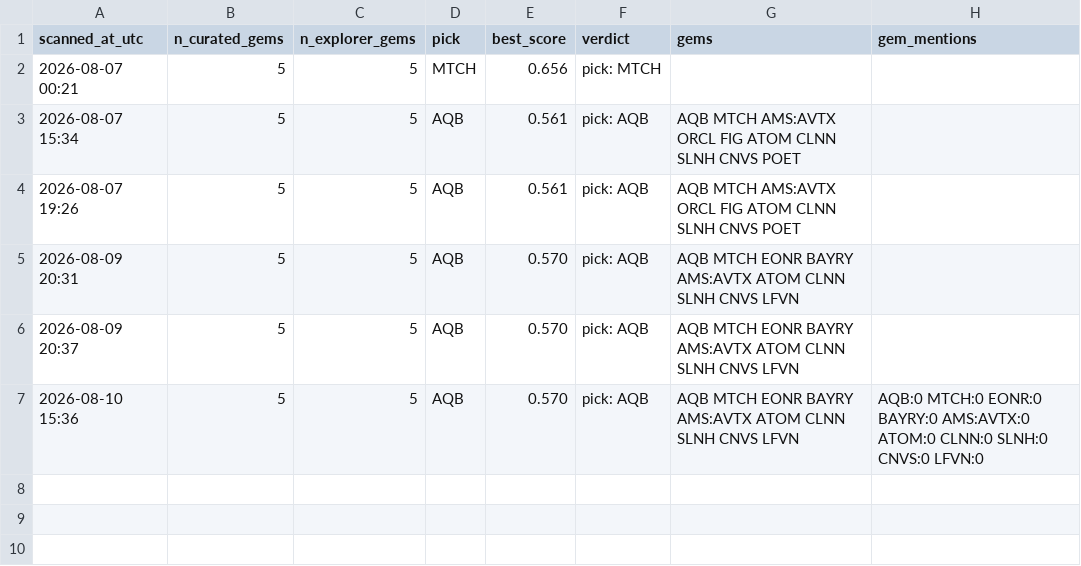
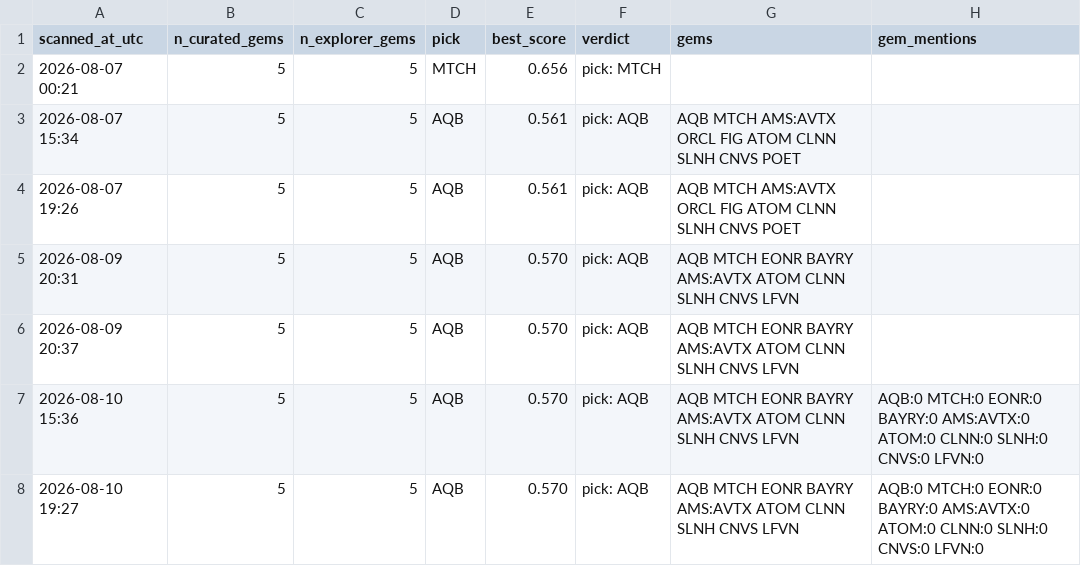
Before and after one commit to cbaduboateng/nicol-calcium-score, a CSV file: portfolio/scans.csv, drawn as a sheet.

```diff
--- a/portfolio/scans.csv
+++ b/portfolio/scans.csv
@@ -7 +7,2 @@ scanned_at_utc,n_curated_gems,n_explorer_gems,pick,best_score,verdict,gems,gem_m
 2026-08-10 15:36,5,5,AQB,0.570,pick: AQB,AQB MTCH EONR BAYRY AMS:AVTX ATOM CLNN SLNH CNVS LFVN,AQB:0 MTCH:0 EONR:0 BAYRY:0 AMS:AVTX:0 ATOM:0 CLNN:0 SLNH:0 CNVS:0 LFVN:0
+2026-08-10 19:27,5,5,AQB,0.570,pick: AQB,AQB MTCH EONR BAYRY AMS:AVTX ATOM CLNN SLNH CNVS LFVN,AQB:0 MTCH:0 EONR:0 BAYRY:0 AMS:AVTX:0 ATOM:0 CLNN:0 SLNH:0 CNVS:0 LFVN:0
```
